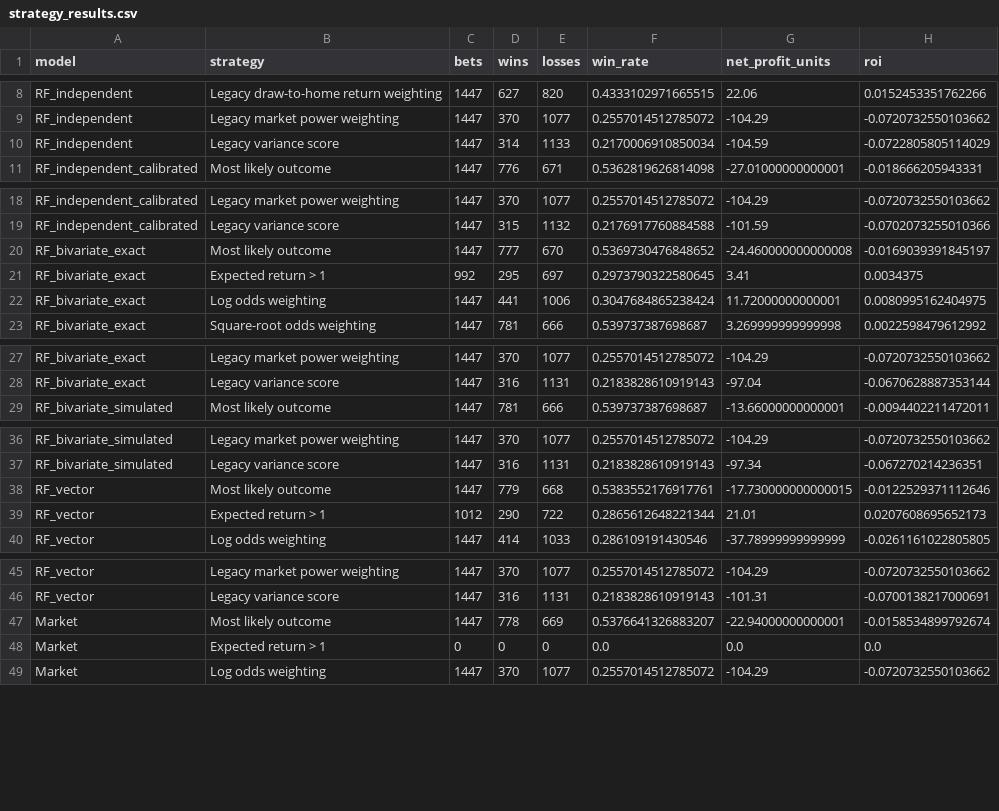
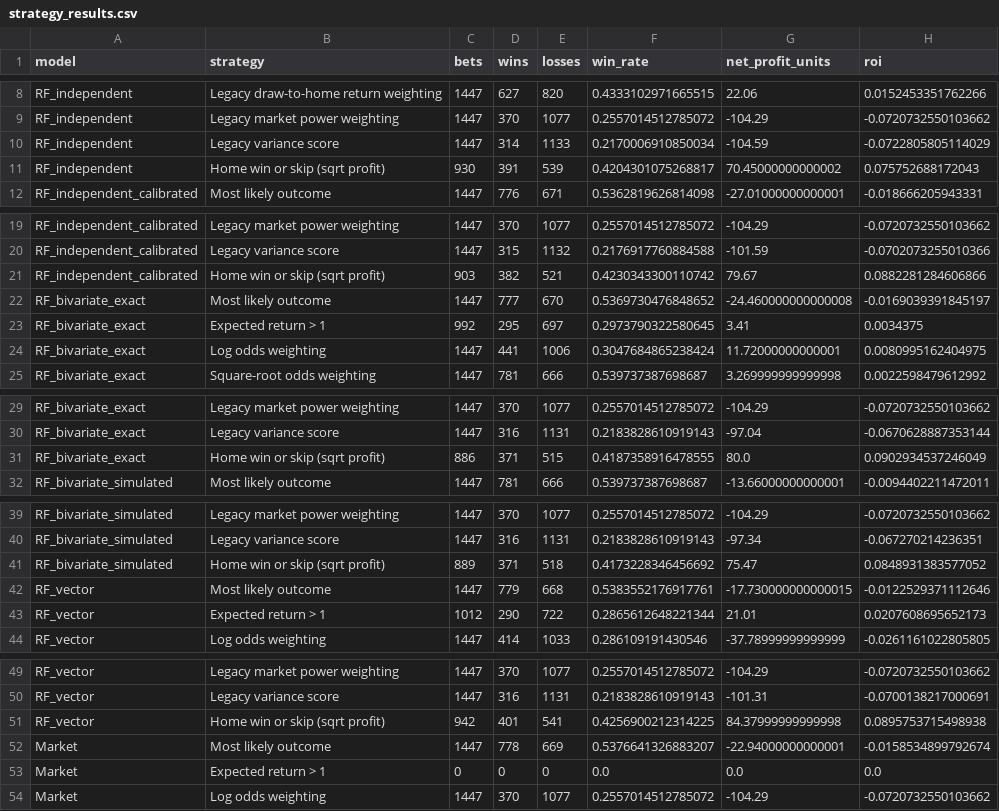
Before and after one commit to YuvalRubinstein99/Football-stats-project, a CSV file: results/strategy_results.csv, drawn as a sheet; only a part is shown, gaps mark what is left out; the diff covers the shown part only; the diff names each change by its address in the sheet, - before the commit and + after, or states it on an @@ line.

Commit message:
Updated strategy

```diff
--- a/results/strategy_results.csv
+++ b/results/strategy_results.csv
+row 11: RF_independent | Home win or skip (sqrt profit) | 930 | 391 | 539 | 0.4204301075268817 | 70.45000000000002 | 0.075752688172043
+row 21: RF_independent_calibrated | Home win or skip (sqrt profit) | 903 | 382 | 521 | 0.4230343300110742 | 79.67 | 0.0882281284606866
+row 31: RF_bivariate_exact | Home win or skip (sqrt profit) | 886 | 371 | 515 | 0.4187358916478555 | 80.0 | 0.0902934537246049
+row 41: RF_bivariate_simulated | Home win or skip (sqrt profit) | 889 | 371 | 518 | 0.4173228346456692 | 75.47 | 0.0848931383577052
+row 51: RF_vector | Home win or skip (sqrt profit) | 942 | 401 | 541 | 0.4256900212314225 | 84.37999999999998 | 0.0895753715498938
```
Also changed, not shown: 1 added row elsewhere in this file, 11 other files.
